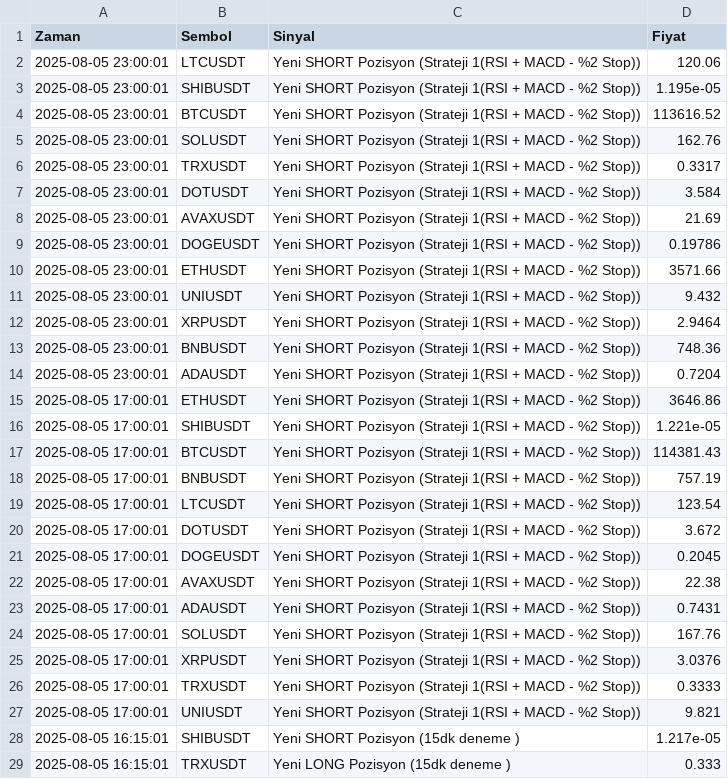
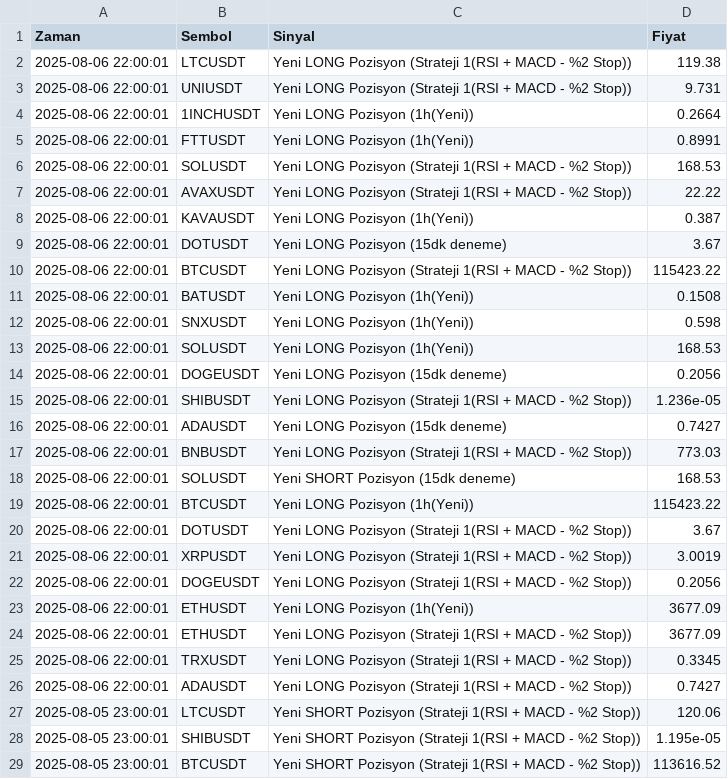
Before and after one commit to Serceex/kripto-backtest-app, a CSV file: Desktop/kripto-backtest-app/alarm_history.csv, drawn as a sheet; only a part is shown; the shorter side is filled out with more unchanged rows; the diff names each change by its address in the sheet, - before the commit and + after, or states it on an @@ line.

```diff
--- a/Desktop/kripto-backtest-app/alarm_history.csv
+++ b/Desktop/kripto-backtest-app/alarm_history.csv
+row 2: 2025-08-06 22:00:01 | LTCUSDT | Yeni LONG Pozisyon (Strateji 1(RSI + MACD - %2 Stop)) | 119.38
+row 3: 2025-08-06 22:00:01 | UNIUSDT | Yeni LONG Pozisyon (Strateji 1(RSI + MACD - %2 Stop)) | 9.731
+row 4: 2025-08-06 22:00:01 | 1INCHUSDT | Yeni LONG Pozisyon (1h(Yeni)) | 0.2664
+row 5: 2025-08-06 22:00:01 | FTTUSDT | Yeni LONG Pozisyon (1h(Yeni)) | 0.8991
+row 6: 2025-08-06 22:00:01 | SOLUSDT | Yeni LONG Pozisyon (Strateji 1(RSI + MACD - %2 Stop)) | 168.53
+row 7: 2025-08-06 22:00:01 | AVAXUSDT | Yeni LONG Pozisyon (Strateji 1(RSI + MACD - %2 Stop)) | 22.22
+row 8: 2025-08-06 22:00:01 | KAVAUSDT | Yeni LONG Pozisyon (1h(Yeni)) | 0.387
+row 9: 2025-08-06 22:00:01 | DOTUSDT | Yeni LONG Pozisyon (15dk deneme) | 3.67
+row 10: 2025-08-06 22:00:01 | BTCUSDT | Yeni LONG Pozisyon (Strateji 1(RSI + MACD - %2 Stop)) | 115423.22
+row 11: 2025-08-06 22:00:01 | BATUSDT | Yeni LONG Pozisyon (1h(Yeni)) | 0.1508
+row 12: 2025-08-06 22:00:01 | SNXUSDT | Yeni LONG Pozisyon (1h(Yeni)) | 0.598
+row 13: 2025-08-06 22:00:01 | SOLUSDT | Yeni LONG Pozisyon (1h(Yeni)) | 168.53
+row 14: 2025-08-06 22:00:01 | DOGEUSDT | Yeni LONG Pozisyon (15dk deneme) | 0.2056
+row 15: 2025-08-06 22:00:01 | SHIBUSDT | Yeni LONG Pozisyon (Strateji 1(RSI + MACD - %2 Stop)) | 1.236e-05
+row 16: 2025-08-06 22:00:01 | ADAUSDT | Yeni LONG Pozisyon (15dk deneme) | 0.7427
+row 17: 2025-08-06 22:00:01 | BNBUSDT | Yeni LONG Pozisyon (Strateji 1(RSI + MACD - %2 Stop)) | 773.03
+row 18: 2025-08-06 22:00:01 | SOLUSDT | Yeni SHORT Pozisyon (15dk deneme) | 168.53
+row 19: 2025-08-06 22:00:01 | BTCUSDT | Yeni LONG Pozisyon (1h(Yeni)) | 115423.22
+row 20: 2025-08-06 22:00:01 | DOTUSDT | Yeni LONG Pozisyon (Strateji 1(RSI + MACD - %2 Stop)) | 3.67
+row 21: 2025-08-06 22:00:01 | XRPUSDT | Yeni LONG Pozisyon (Strateji 1(RSI + MACD - %2 Stop)) | 3.0019
+row 22: 2025-08-06 22:00:01 | DOGEUSDT | Yeni LONG Pozisyon (Strateji 1(RSI + MACD - %2 Stop)) | 0.2056
+row 23: 2025-08-06 22:00:01 | ETHUSDT | Yeni LONG Pozisyon (1h(Yeni)) | 3677.09
+row 24: 2025-08-06 22:00:01 | ETHUSDT | Yeni LONG Pozisyon (Strateji 1(RSI + MACD - %2 Stop)) | 3677.09
+row 25: 2025-08-06 22:00:01 | TRXUSDT | Yeni LONG Pozisyon (Strateji 1(RSI + MACD - %2 Stop)) | 0.3345
+row 26: 2025-08-06 22:00:01 | ADAUSDT | Yeni LONG Pozisyon (Strateji 1(RSI + MACD - %2 Stop)) | 0.7427
```
Also changed, not shown: 3 other files.
